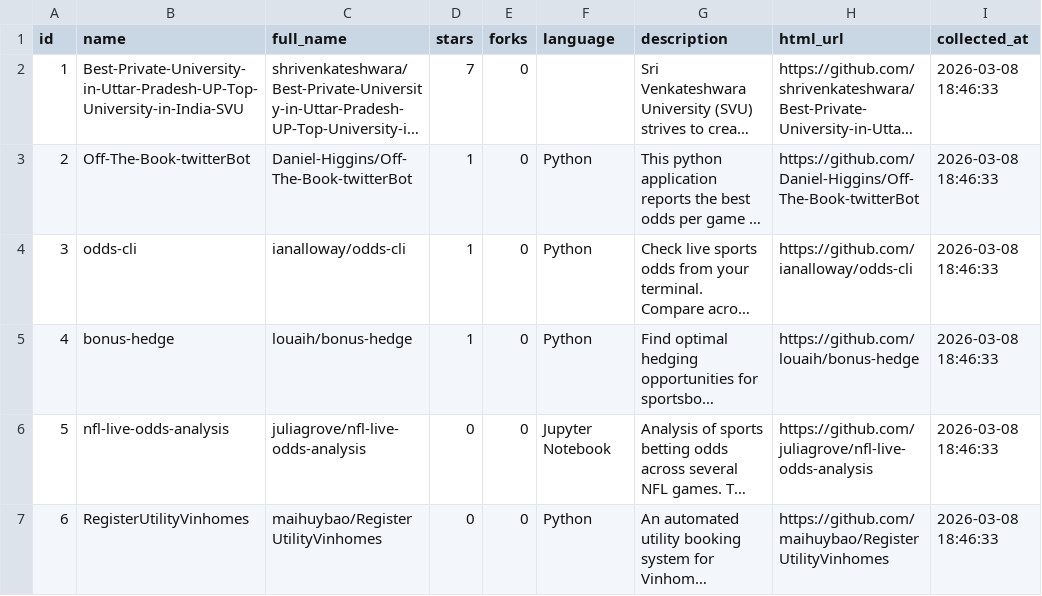
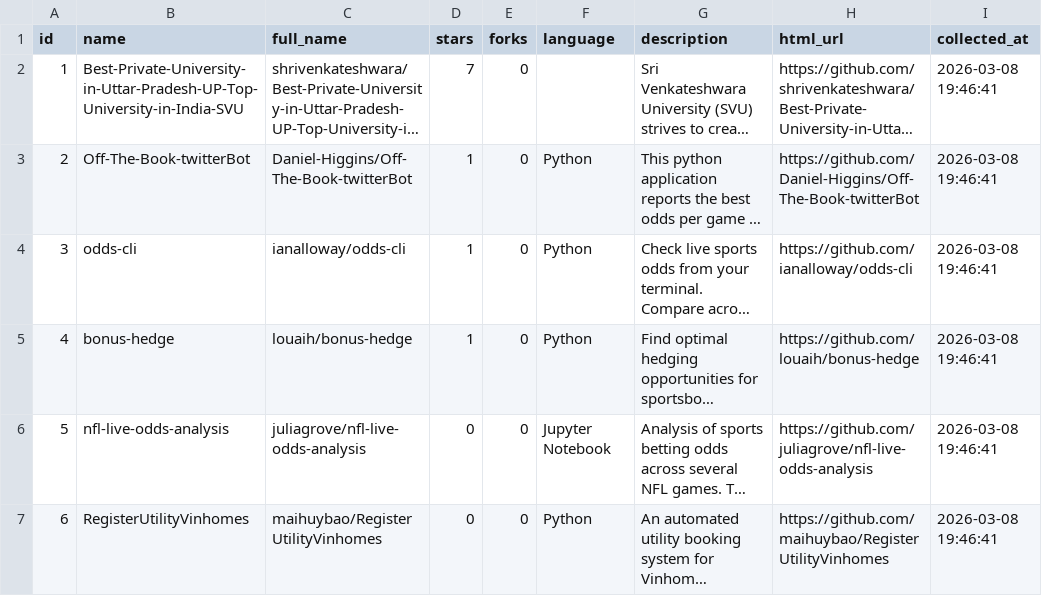
Before and after one commit to abdulrahmannmostafa/Data-Science-Labs, a CSV file: Lab 3/src/Integrated Data Pipeline/exports/github_repos.csv, drawn as a sheet; long unchanged cells end in …; the diff names each change by its address in the sheet, - before the commit and + after, or states it on an @@ line.

```diff
--- a/Lab 3/src/Integrated Data Pipeline/exports/github_repos.csv
+++ b/Lab 3/src/Integrated Data Pipeline/exports/github_repos.csv
-I2:I7 (collected_at): 2026-03-08 18:46:33
+I2:I7 (collected_at): 2026-03-08 19:46:41
```
Also changed, not shown: Lab 3/src/Integrated Data Pipeline/exports/library_books.csv, Lab 3/src/Integrated Data Pipeline/exports/web_books.csv, 15 other files.
